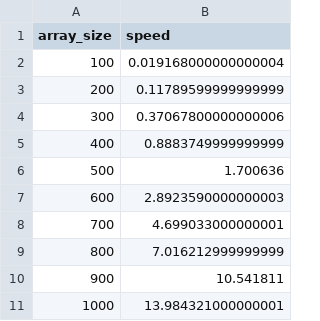
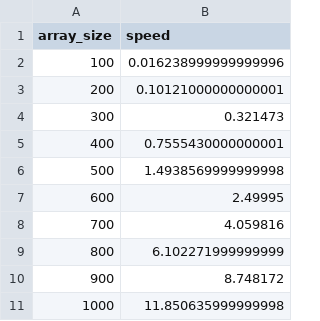
Before and after one commit to kylesezhi/CS325Project1, a CSV file: enumeration.csv, drawn as a sheet.

Commit message:
Abstract data collection

```diff
--- a/enumeration.csv
+++ b/enumeration.csv
@@ -1,11 +1,11 @@
 array_size,speed
-100,0.019168000000000004
-200,0.11789599999999999
-300,0.37067800000000006
-400,0.8883749999999999
-500,1.700636
-600,2.8923590000000003
-700,4.699033000000001
-800,7.016212999999999
-900,10.541811
-1000,13.984321000000001
+100,0.016238999999999996
+200,0.10121000000000001
+300,0.321473
+400,0.7555430000000001
+500,1.4938569999999998
+600,2.49995
+700,4.059816
+800,6.102271999999999
+900,8.748172
+1000,11.850635999999998
```
Also changed, not shown: 7 other files.
